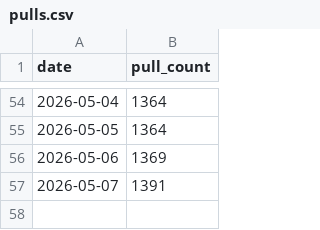
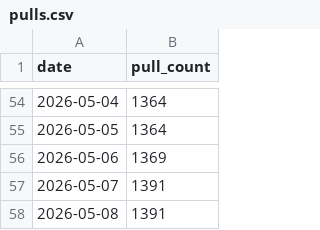
Before and after one commit to benedicteb/obsidian-git-backup-docker, a CSV file: docs/metrics/pulls.csv, drawn as a sheet; only a part is shown, gaps mark what is left out; the diff names each change by its address in the sheet, - before the commit and + after, or states it on an @@ line.

```diff
--- a/docs/metrics/pulls.csv
+++ b/docs/metrics/pulls.csv
+row 58: 2026-05-08 | 1391
```
